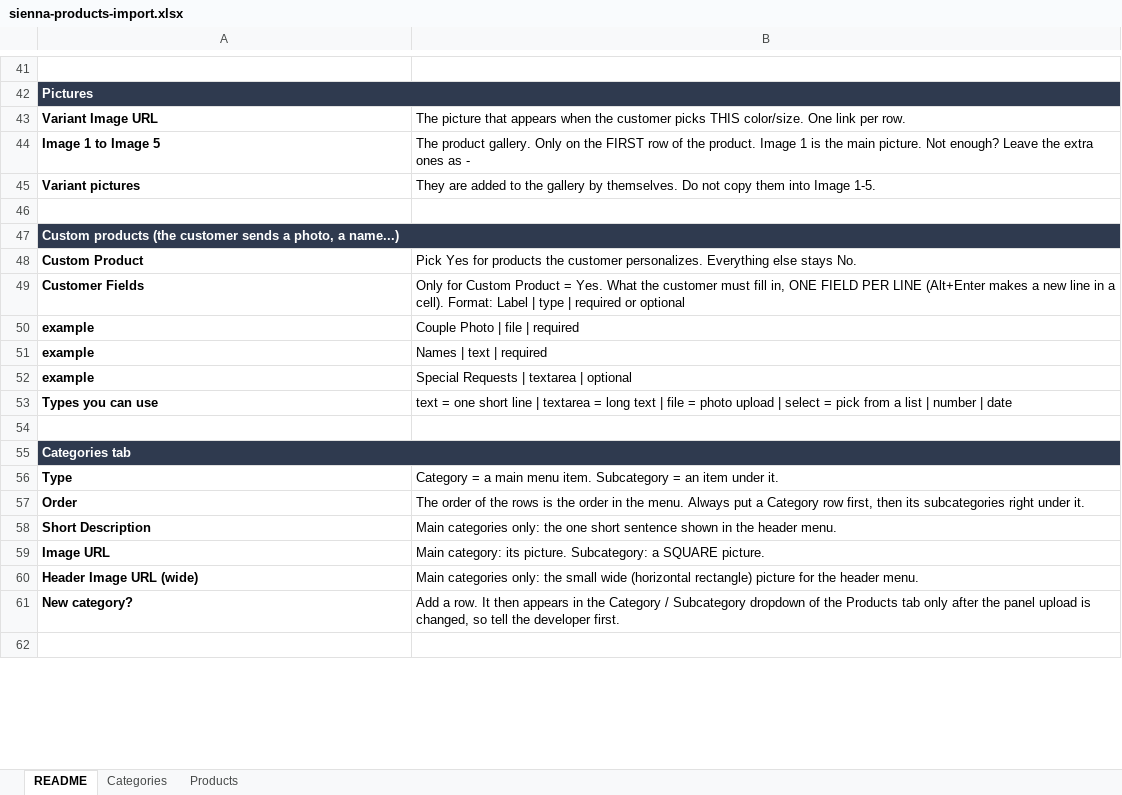
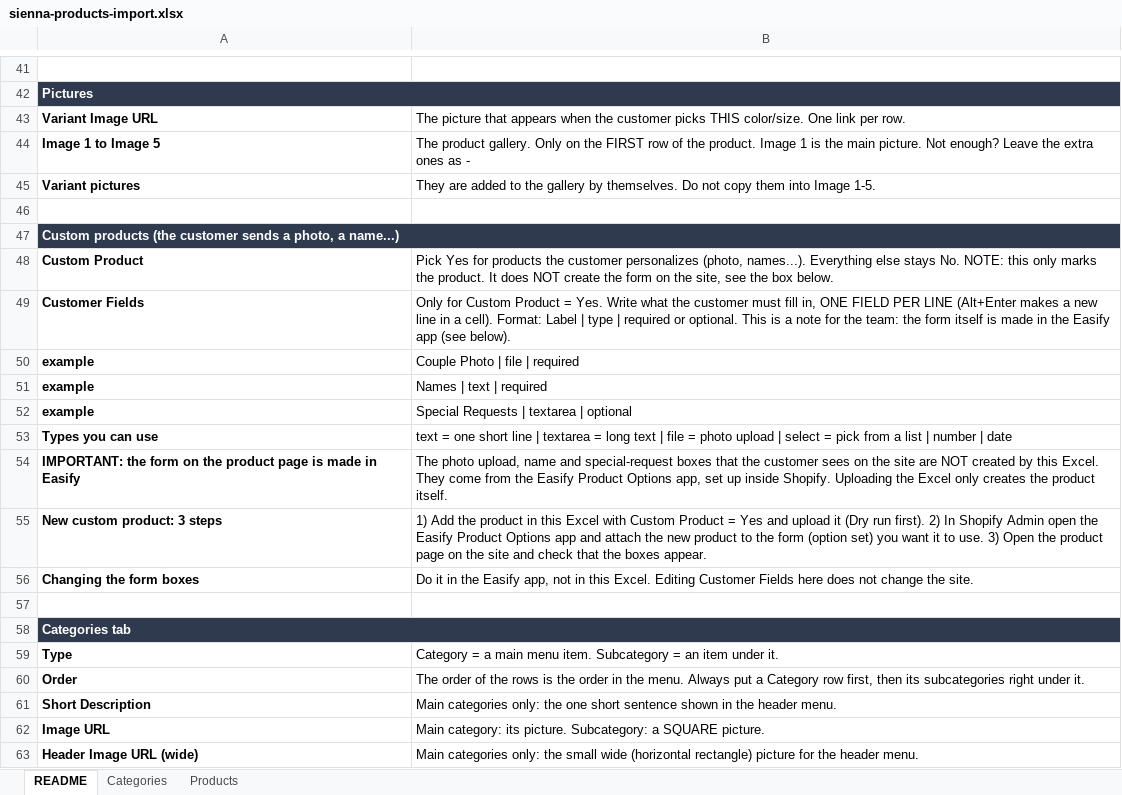
Before and after one commit to atabayraktar/sienna-art-studio, an Excel workbook: sienna-art-studio-admin/samples/sienna-products-import.xlsx, sheet README, drawn as a sheet; only a part is shown, gaps mark what is left out; the shorter side is filled out with more unchanged rows; values as stored, in another font and other column widths than the file's, no borders; the diff names each change by its address in the sheet, - before the commit and + after, or states it on an @@ line.

```diff
--- a/sienna-art-studio-admin/samples/sienna-products-import.xlsx (sheet README)
+++ b/sienna-art-studio-admin/samples/sienna-products-import.xlsx (sheet README)
-B48: …the customer personalizes. Everything else stays No.
+B48: …the customer personalizes (photo, names...). Everything else stays No. NOTE: this only marks the product. It does NOT create the form on the site, see the box below.
-B49: …= Yes. What the customer must fill in, ONE FIELD PER LINE (Alt+Enter makes a new line in a cell). Format: Label | type | required or optional
+B49: …= Yes. Write what the customer must fill in, ONE FIELD PER LINE (Alt+Enter makes a new line in a cell). Format: Label | type | required or optional. This is a note for the team: the form itself is made in the Easify app (see below).
+row 54: IMPORTANT: the form on the product page is made in Easify | The photo upload, name and special-request boxes that the customer sees on the site are NOT created by this Excel. They come from the Easify Product Options app, set up inside Shopify. Uploading the Excel only creates the product itself.
+row 55: New custom product: 3 steps | 1) Add the product in this Excel with Custom Product = Yes and upload it (Dry run first). 2) In Shopify Admin open the Easify Product Options app and attach the new product to the form (option set) you want it to use. 3) Open the product page on the site and check that the boxes appear.
+row 56: Changing the form boxes | Do it in the Easify app, not in this Excel. Editing Customer Fields here does not change the site.
```
Also changed, not shown: 1 other file.
